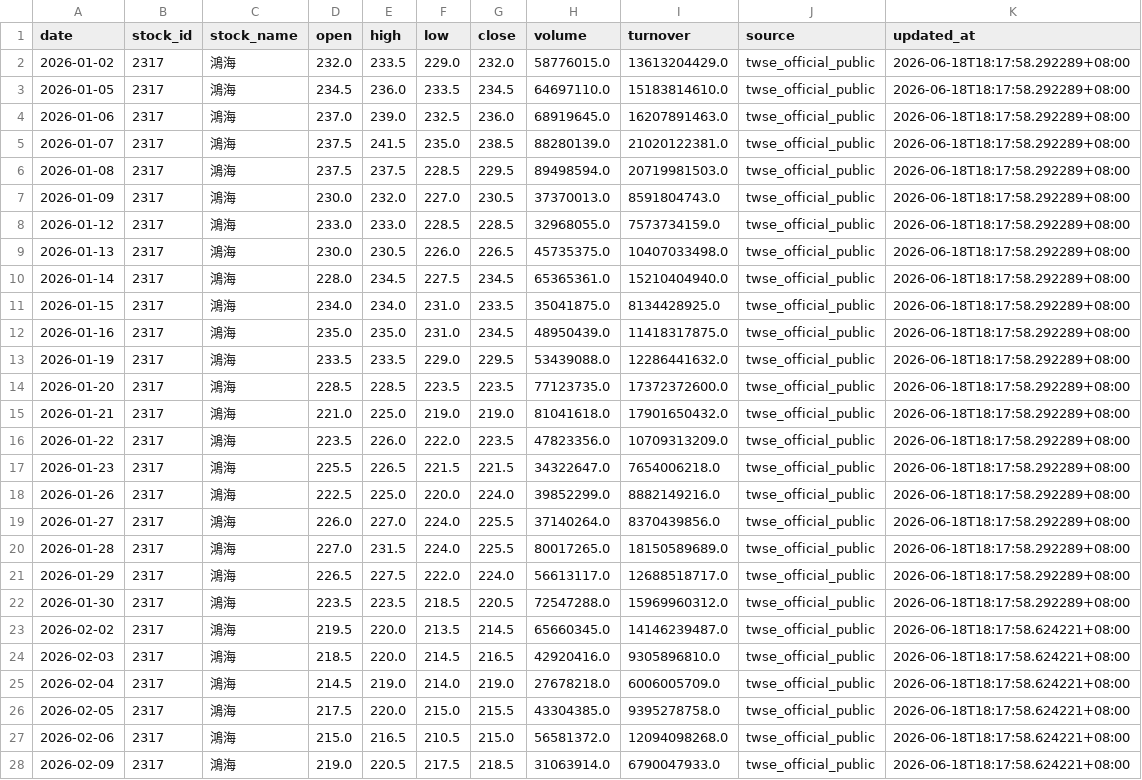
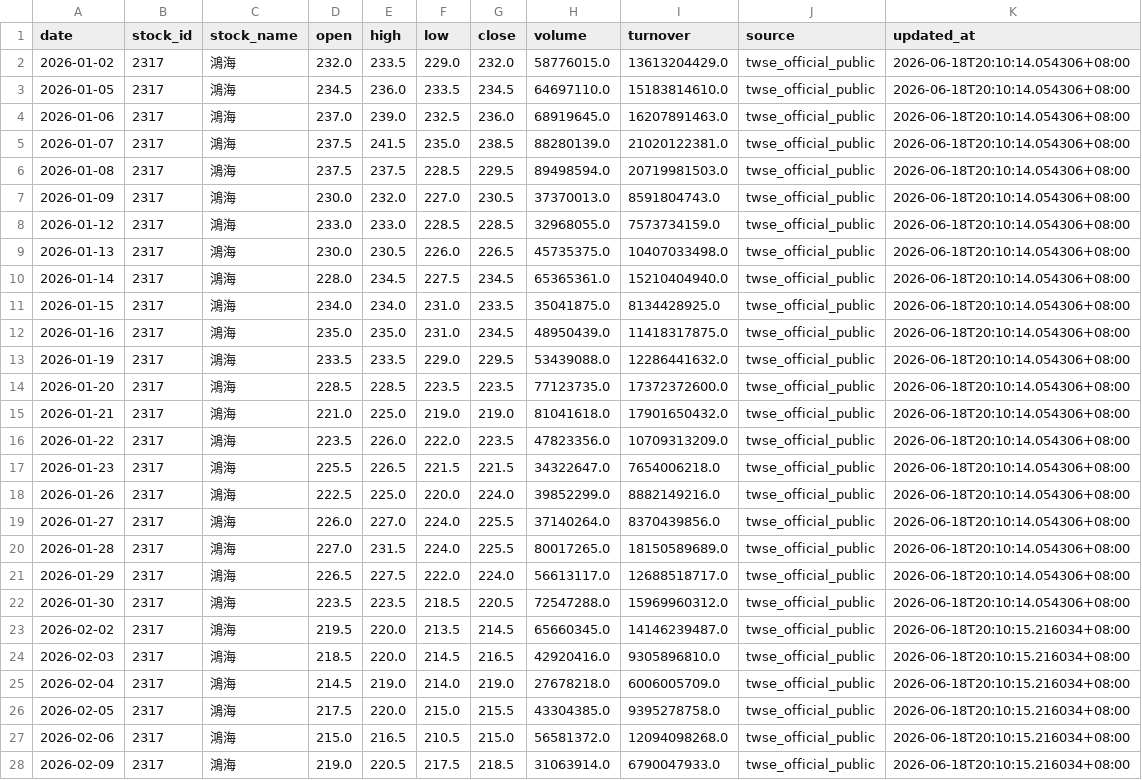
Before and after one commit to 31182112Ask/Quantitative_Finance_Taiwan_Stocks, a CSV file: tw_quant_intraday/data/daily/twse_2026_05_benchmark.csv, drawn as a sheet; only a part is shown; the diff covers the shown part only; the diff names each change by its address in the sheet, - before the commit and + after, or states it on an @@ line.

```diff
--- a/tw_quant_intraday/data/daily/twse_2026_05_benchmark.csv
+++ b/tw_quant_intraday/data/daily/twse_2026_05_benchmark.csv
-K2:K22 (updated_at): 2026-06-18T18:17:58.292289+08:00
+K2:K22 (updated_at): 2026-06-18T20:10:14.054306+08:00
-K23:K28 (updated_at): 2026-06-18T18:17:58.624221+08:00
+K23:K28 (updated_at): 2026-06-18T20:10:15.216034+08:00
```
Also changed, not shown: 163 edited cells elsewhere in this file, tw_quant_intraday/reports/daily/ui_benchmark_equity_curve.csv, tw_quant_intraday/reports/daily/ui_benchmark_trades.csv, 27 other files.
